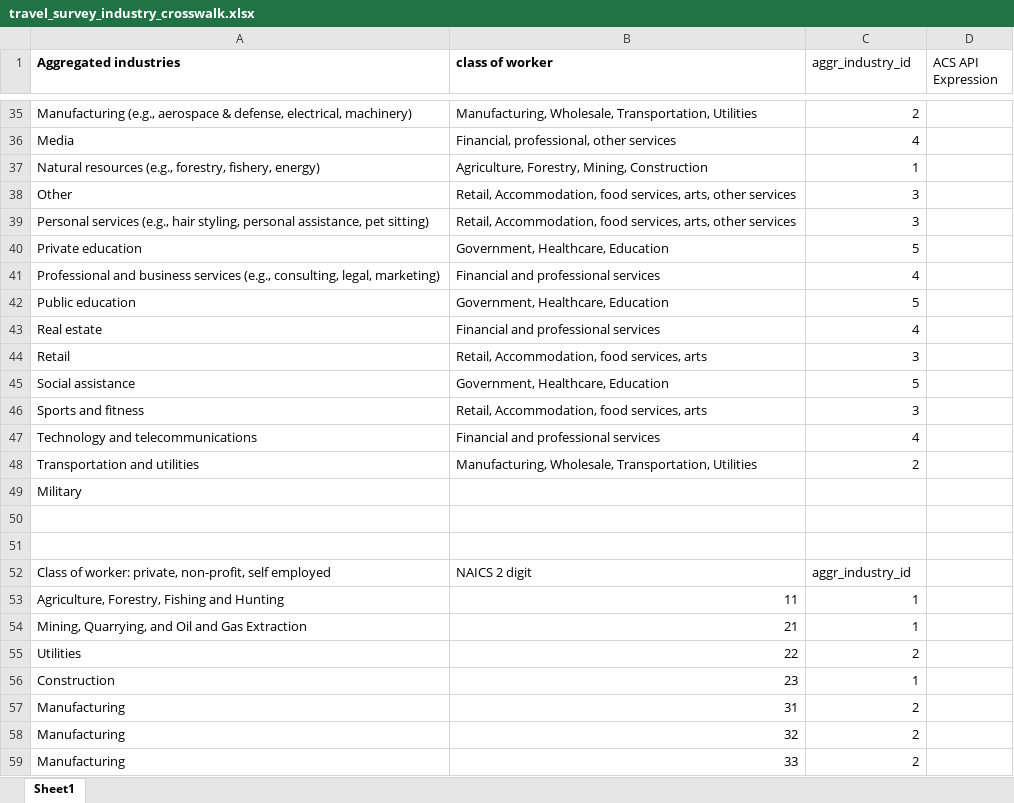
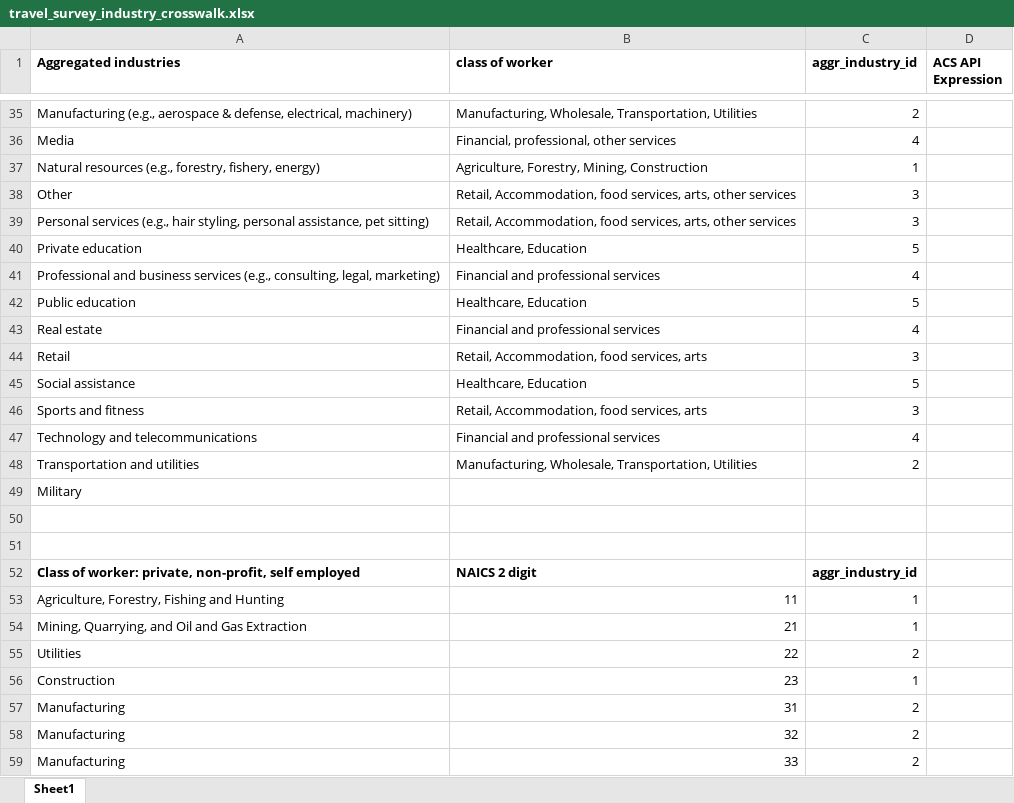
Before and after one commit to psrc/census_getter, an Excel workbook: examples/population_synthesizer/data/travel_survey_industry_crosswalk.xlsx, sheet Sheet1, drawn as a sheet; only a part is shown, gaps mark what is left out; values as stored, in another font and other column widths than the file's, no borders; the diff covers the shown part only; the diff names each change by its address in the sheet, - before the commit and + after, or states it on an @@ line.

Commit message:
add aggr_industry_6 to separate gov workers from ed/healthcare
- non education/healthcare government workers are now in aggr_industry_6 and aggr_industry_5 is all education/healthcare workers (including those that work for government)
- aggr_industry 1-4 remains the same and is made up of non-government workers

```diff
--- a/examples/population_synthesizer/data/travel_survey_industry_crosswalk.xlsx (sheet Sheet1)
+++ b/examples/population_synthesizer/data/travel_survey_industry_crosswalk.xlsx (sheet Sheet1)
-C1:D1 bold: off
+C1:D1 bold: on
-B40 (class of worker): Government, Healthcare, Education
+B40 (class of worker): Healthcare, Education
-B42 (class of worker): Government, Healthcare, Education
+B42 (class of worker): Healthcare, Education
-B45 (class of worker): Government, Healthcare, Education
+B45 (class of worker): Healthcare, Education
-A52:C52 bold: off
+A52:C52 bold: on
```
Also changed, not shown: 3 added rows, 1 removed row, 15 edited cells and cell formats elsewhere in this sheet, 5 other files.
